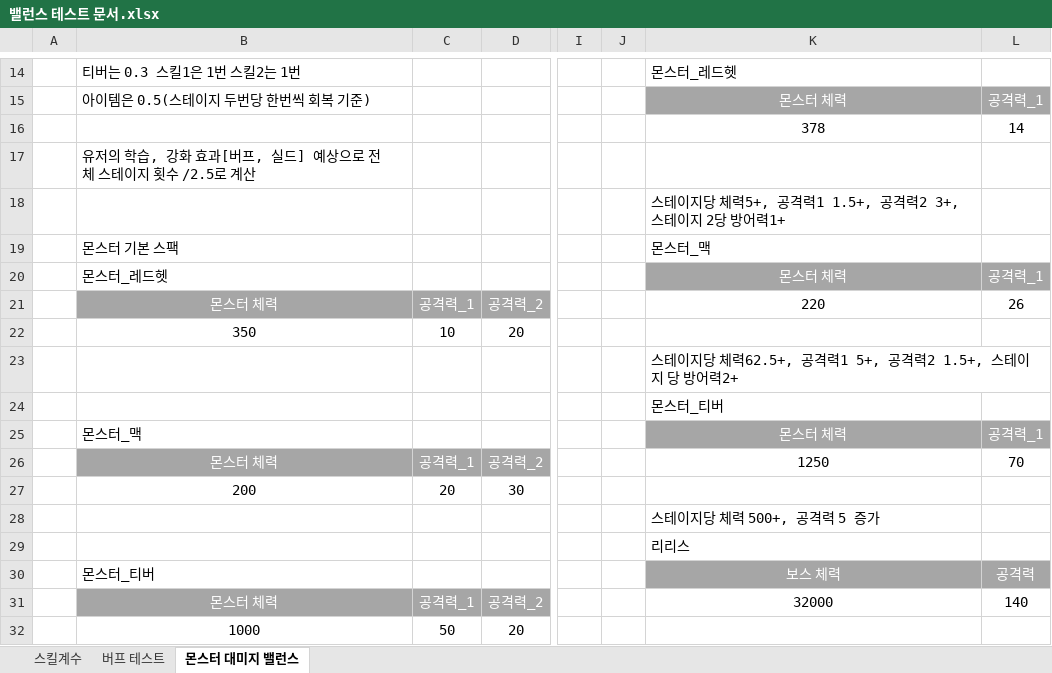
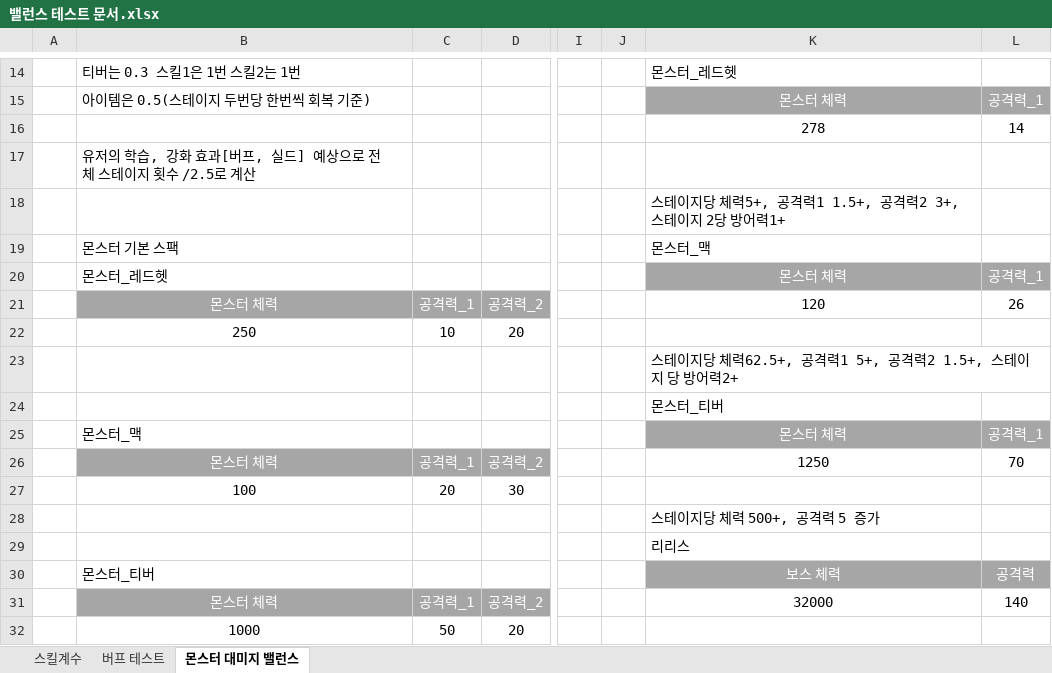
Before and after one commit to lalyns/MondayClass, an Excel workbook: Document/밸런스 테스트 문서.xlsx, sheet 몬스터 대미지 밸런스, drawn as a sheet; only a part is shown, gaps mark what is left out; values as stored, in another font and other column widths than the file's, no borders; the diff names each change by its address in the sheet, - before the commit and + after, or states it on an @@ line.

```diff
--- a/Document/밸런스 테스트 문서.xlsx (sheet 몬스터 대미지 밸런스)
+++ b/Document/밸런스 테스트 문서.xlsx (sheet 몬스터 대미지 밸런스)
-K16: 378
+K16: 278
-K21: 220
+K21: 120
-B22: 350
+B22: 250
-B27: 200
+B27: 100
```
Also changed, not shown: sheet 버프 테스트, 5 other files.
